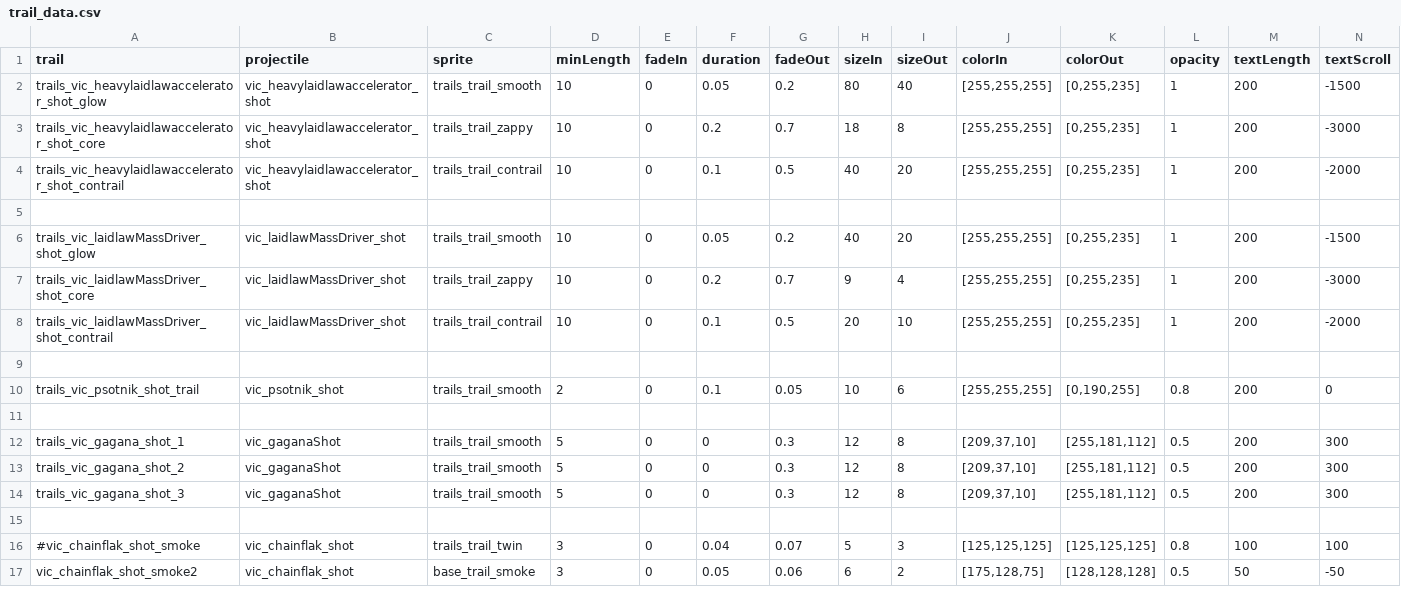
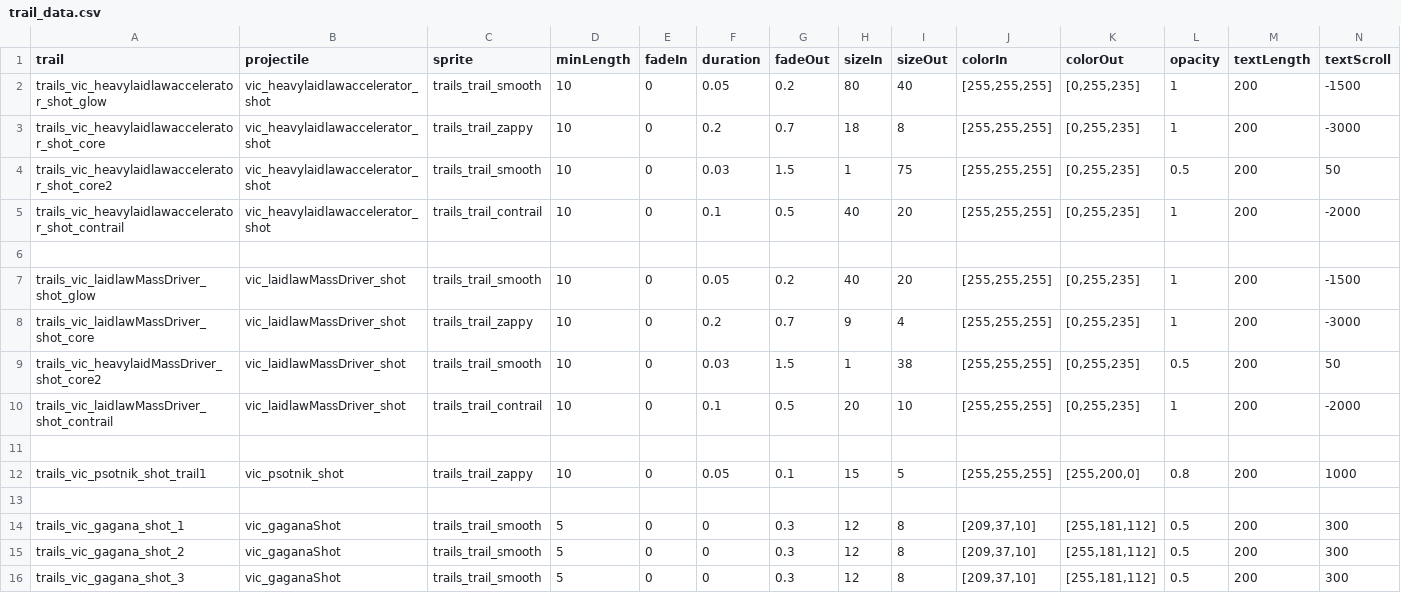
Before and after one commit to AstaratStarsector/VIC, a CSV file: VIC/data/trails/trail_data.csv, drawn as a sheet; only a part is shown; the shorter side is filled out with more unchanged rows; addresses are those after the commit; rows hold the shown columns only; the diff names each change by its address in the sheet, - before the commit and + after, or states it on an @@ line.

```diff
--- a/VIC/data/trails/trail_data.csv
+++ b/VIC/data/trails/trail_data.csv
+row 4: trails_vic_heavylaidlawaccelerator_shot_core2 | vic_heavylaidlawaccelerator_shot | trails_trail_smooth | 10 | 0 | 0.03 | 1.5 | 1 | 75 | [255,255,255] | [0,255,235] | 0.5 | 200 | 50
+row 9: trails_vic_heavylaidMassDriver_shot_core2 | vic_laidlawMassDriver_shot | trails_trail_smooth | 10 | 0 | 0.03 | 1.5 | 1 | 38 | [255,255,255] | [0,255,235] | 0.5 | 200 | 50
-A12 (trail): trails_vic_psotnik_shot_trail
+A12 (trail): trails_vic_psotnik_shot_trail1
-C12 (sprite): trails_trail_smooth
+C12 (sprite): trails_trail_zappy
-D12 (minLength): 2
+D12 (minLength): 10
-F12 (duration): 0.1
+F12 (duration): 0.05
-G12 (fadeOut): 0.05
+G12 (fadeOut): 0.1
-H12 (sizeIn): 10
+H12 (sizeIn): 15
-I12 (sizeOut): 6
+I12 (sizeOut): 5
-K12 (colorOut): [0,190,255]
+K12 (colorOut): [255,200,0]
-N12 (textScroll): 0
+N12 (textScroll): 1000
```
Also changed, not shown: VIC/data/weapons/weapon_data.csv, 17 other files.
